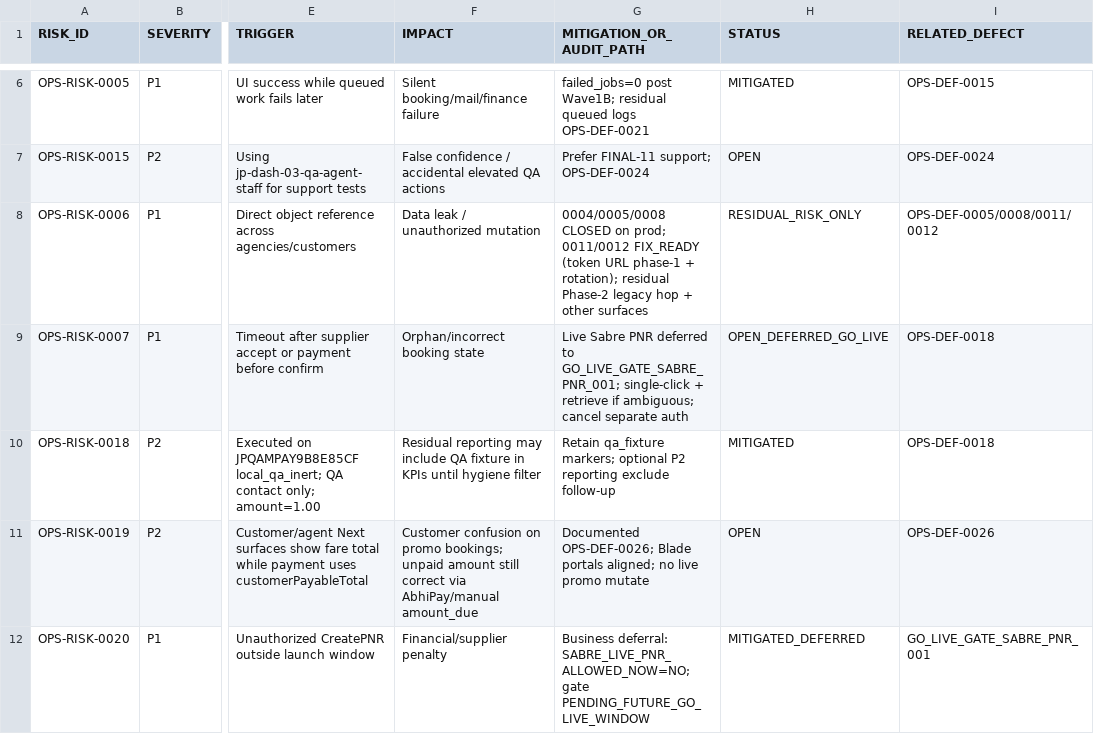
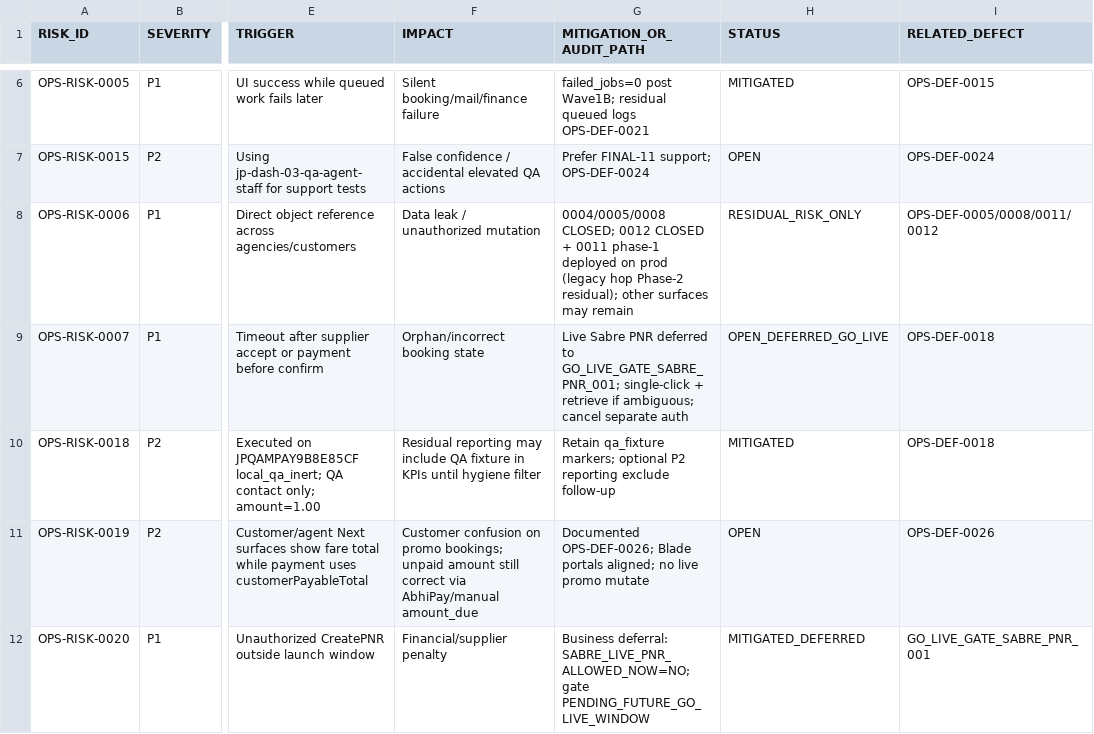
Before and after one commit to haseebpytdev/jetpk, a CSV file: docs/evidence/jp-ops-readiness-01/RISK-REGISTER.csv, drawn as a sheet; only a part is shown, gaps mark what is left out; the diff names each change by its address in the sheet, - before the commit and + after, or states it on an @@ line.

```diff
--- a/docs/evidence/jp-ops-readiness-01/RISK-REGISTER.csv
+++ b/docs/evidence/jp-ops-readiness-01/RISK-REGISTER.csv
-G8 (MITIGATION_OR_AUDIT_PATH): 0004/0005/0008 CLOSED on prod; 0011/0012 FIX_READY (token URL phase-1 + rotation); residual Phase-2 legacy hop + other surfaces
+G8 (MITIGATION_OR_AUDIT_PATH): 0004/0005/0008 CLOSED; 0012 CLOSED + 0011 phase-1 deployed on prod (legacy hop Phase-2 residual); other surfaces may remain
```
Also changed, not shown: docs/evidence/jp-ops-readiness-01/DEFECT-LEDGER.csv, 10 other files.
